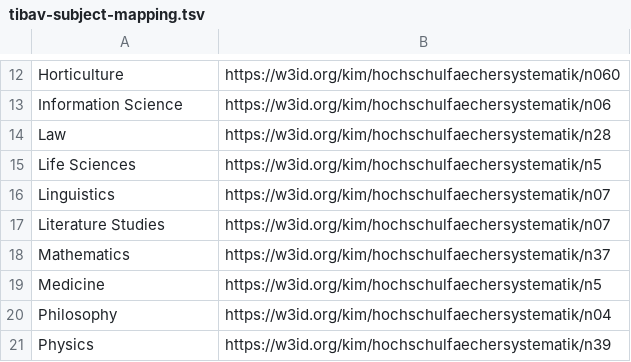
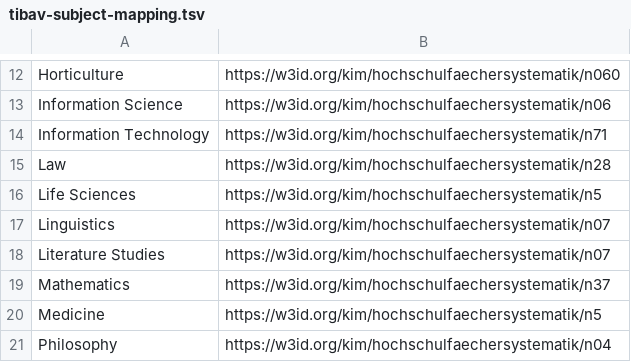
Before and after one commit to TIBHannover/oersi-etl, a TSV file: data/maps/tibav-subject-mapping.tsv, drawn as a sheet; only a part is shown, gaps mark what is left out; the shorter side is filled out with more unchanged rows.

Commit message:
Update TIB AV FIX to catch "license" and "about"
"about" should now work with "linsearch" or "knm" vocab.
Those are almost identical. Added the single different value to the mapping list.
The workflow should avoid duplicate "about" objects.

```diff
--- a/data/maps/tibav-subject-mapping.tsv
+++ b/data/maps/tibav-subject-mapping.tsv
@@ -13,2 +13,3 @@ Horticulture	https://w3id.org/kim/hochschulfaechersystematik/n060
 Information Science	https://w3id.org/kim/hochschulfaechersystematik/n06
+Information Technology	https://w3id.org/kim/hochschulfaechersystematik/n71
 Law	https://w3id.org/kim/hochschulfaechersystematik/n28
```
Also changed, not shown: 1 other file.
